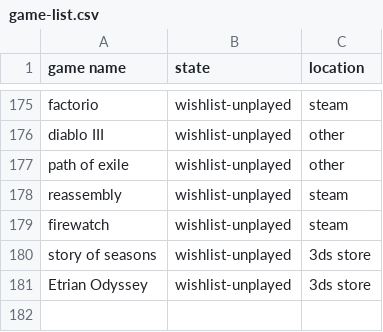
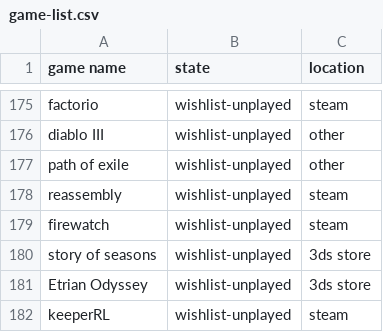
Before and after one commit to AntJanus/game-backlogger, a CSV file: game-list.csv, drawn as a sheet; only a part is shown, gaps mark what is left out; the diff names each change by its address in the sheet, - before the commit and + after, or states it on an @@ line.

Commit message:
Update game-list.csv

```diff
--- a/game-list.csv
+++ b/game-list.csv
+row 182: keeperRL | wishlist-unplayed | steam
```
